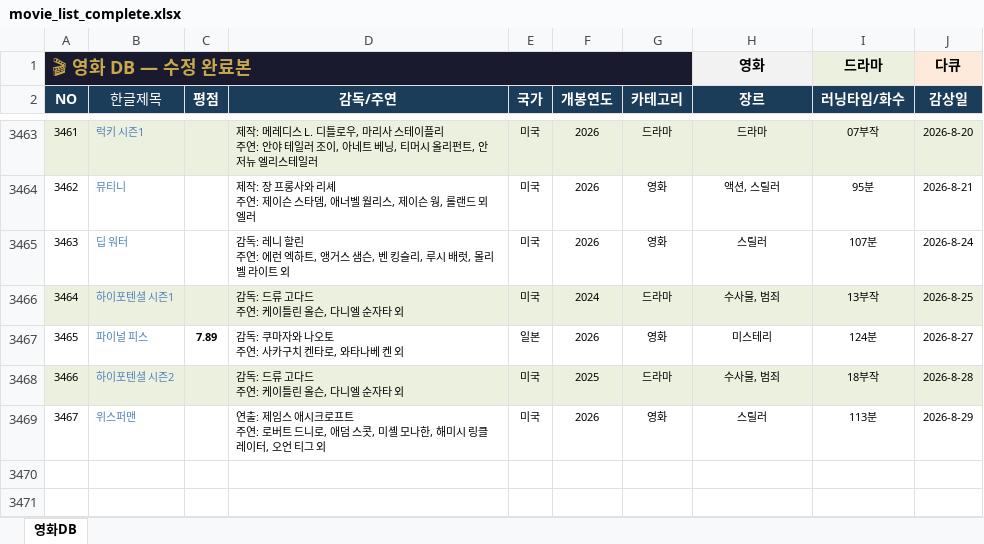
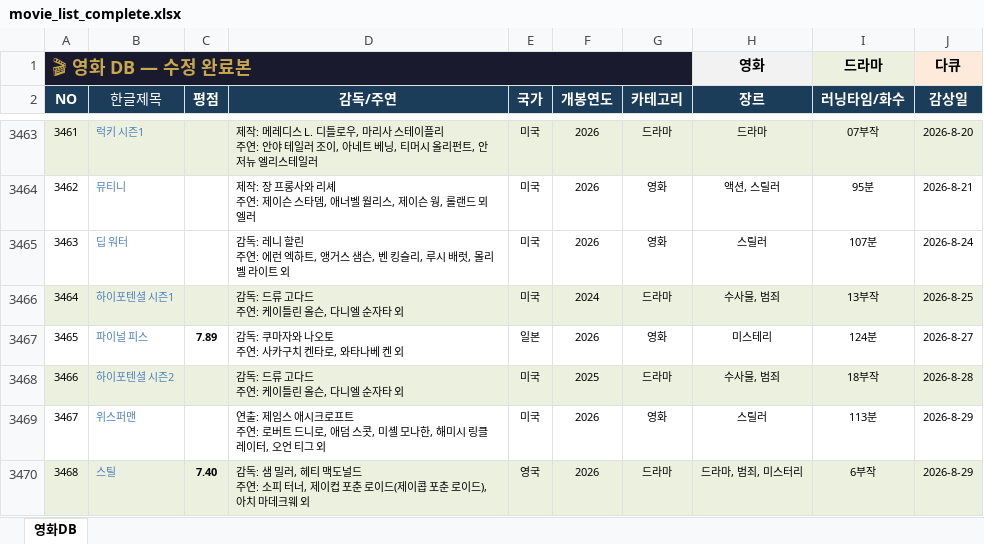
Before and after one commit to casio8000/film-humanities_Mobile, an Excel workbook: movie_list_complete.xlsx, sheet 영화DB, drawn as a sheet; only a part is shown, gaps mark what is left out; values as stored, in another font and other column widths than the file's, no borders; table styles not drawn; ↵ is a line break in a cell; the diff names each change by its address in the sheet, - before the commit and + after, or states it on an @@ line.

Commit message:
Add files via upload

```diff
--- a/movie_list_complete.xlsx (sheet 영화DB)
+++ b/movie_list_complete.xlsx (sheet 영화DB)
+row 3470: 3468 | 스틸 | 7.40 | 감독: 샘 밀러, 헤티 맥도널드 ↵ 주연: 소피 터너, 제이컵 포춘 로이드(제이콥 포춘 로이드), 아치 마데크웨 외 | 영국 | 2026 | 드라마 | 드라마, 범죄, 미스터리 | 6부작 | 2026-8-29
```
